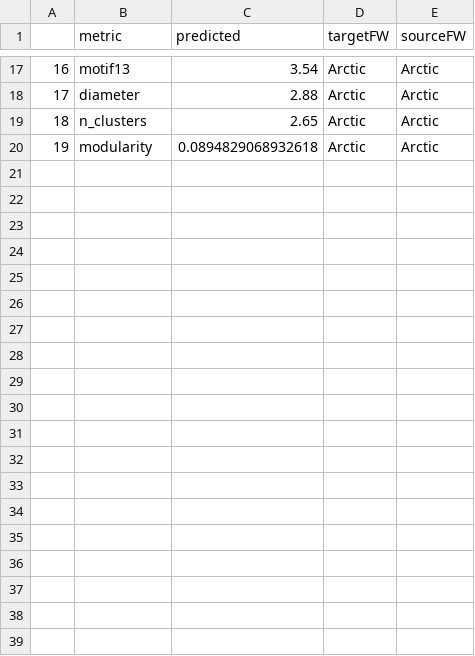
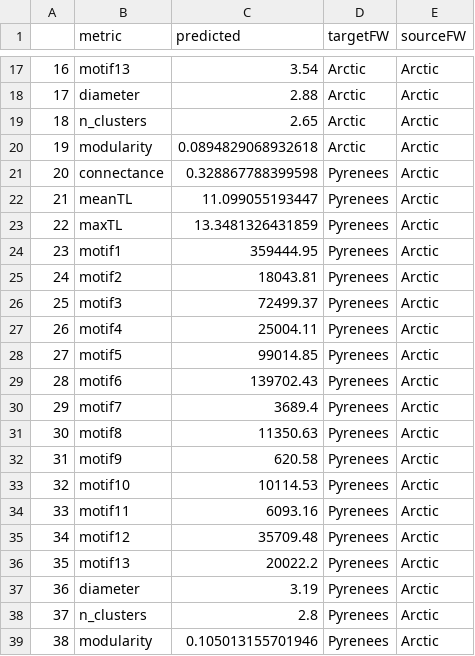
Before and after one commit to MJousse/Chapt-NicheSpace, a CSV file: data/checkpoints/PredictedProperties.csv, drawn as a sheet; only a part is shown, gaps mark what is left out; the diff covers the shown part only; the diff names each change by its address in the sheet, - before the commit and + after, or states it on an @@ line.

Commit message:
start FW properties calculations

```diff
--- a/data/checkpoints/PredictedProperties.csv
+++ b/data/checkpoints/PredictedProperties.csv
+row 21: 20 | connectance | 0.328867788399598 | Pyrenees | Arctic
+row 22: 21 | meanTL | 11.099055193447 | Pyrenees | Arctic
+row 23: 22 | maxTL | 13.3481326431859 | Pyrenees | Arctic
+row 24: 23 | motif1 | 359444.95 | Pyrenees | Arctic
+row 25: 24 | motif2 | 18043.81 | Pyrenees | Arctic
+row 26: 25 | motif3 | 72499.37 | Pyrenees | Arctic
+row 27: 26 | motif4 | 25004.11 | Pyrenees | Arctic
+row 28: 27 | motif5 | 99014.85 | Pyrenees | Arctic
+row 29: 28 | motif6 | 139702.43 | Pyrenees | Arctic
+row 30: 29 | motif7 | 3689.4 | Pyrenees | Arctic
+row 31: 30 | motif8 | 11350.63 | Pyrenees | Arctic
+row 32: 31 | motif9 | 620.58 | Pyrenees | Arctic
+row 33: 32 | motif10 | 10114.53 | Pyrenees | Arctic
+row 34: 33 | motif11 | 6093.16 | Pyrenees | Arctic
+row 35: 34 | motif12 | 35709.48 | Pyrenees | Arctic
+row 36: 35 | motif13 | 20022.2 | Pyrenees | Arctic
+row 37: 36 | diameter | 3.19 | Pyrenees | Arctic
+row 38: 37 | n_clusters | 2.8 | Pyrenees | Arctic
+row 39: 38 | modularity | 0.105013155701946 | Pyrenees | Arctic
```
Also changed, not shown: 19 added rows elsewhere in this file.
